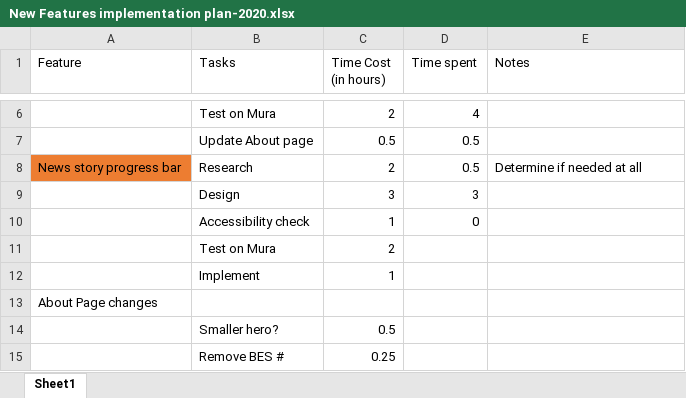
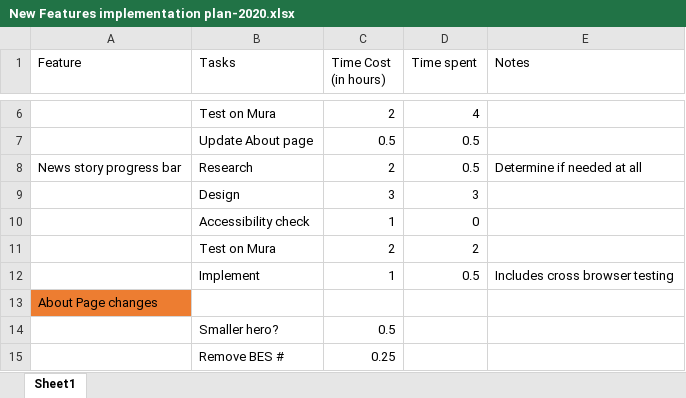
Before and after one commit to MSU-PRL/PRL-website, an Excel workbook: New Features implementation plan-2020.xlsx, sheet Sheet1, drawn as a sheet; only a part is shown, gaps mark what is left out; values as stored, in another font and other column widths than the file's, no borders; table styles not drawn; the diff names each change by its address in the sheet, - before the commit and + after, or states it on an @@ line.

```diff
--- a/New Features implementation plan-2020.xlsx (sheet Sheet1)
+++ b/New Features implementation plan-2020.xlsx (sheet Sheet1)
-A8 fill: #ED7D31
+A8 fill: none
-D11 (Time spent): (empty)
+D11 (Time spent): 2
-D12 (Time spent): (empty)
+D12 (Time spent): 0.5
-E12 (Notes): (empty)
+E12 (Notes): Includes cross browser testing
-A13 fill: none
+A13 fill: #ED7D31
```
Also changed, not shown: 12 other files.
